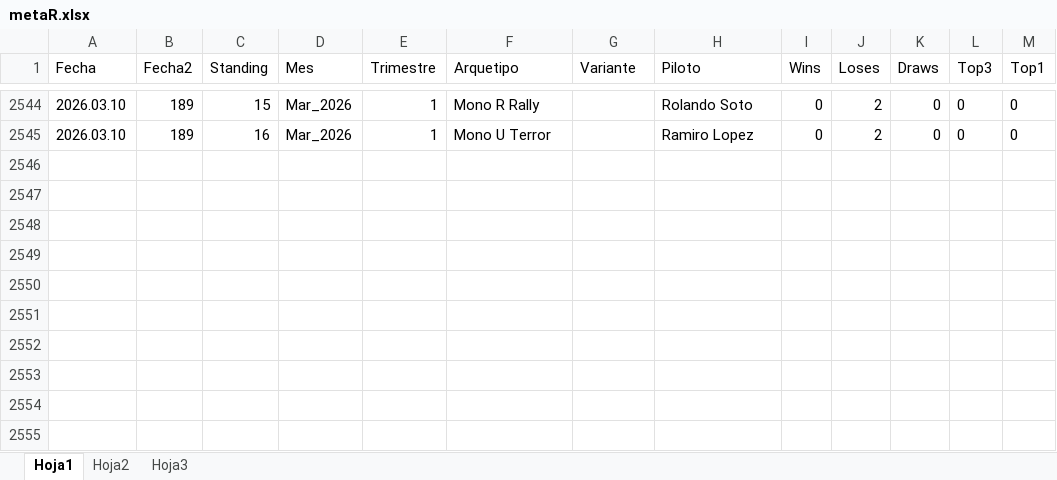
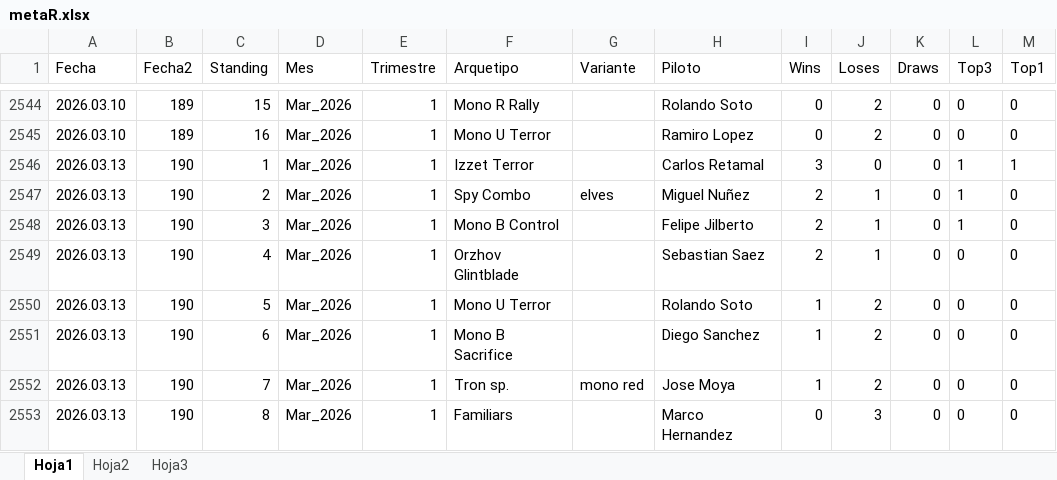
Before and after one commit to Fjilberto/metagame, an Excel workbook: metaR.xlsx, sheet Hoja1, drawn as a sheet; only a part is shown, gaps mark what is left out; values as stored, in another font and other column widths than the file's, no borders; the diff names each change by its address in the sheet, - before the commit and + after, or states it on an @@ line.

Commit message:
new data 2026 03 13

```diff
--- a/metaR.xlsx (sheet Hoja1)
+++ b/metaR.xlsx (sheet Hoja1)
+row 2546: 2026.03.13 | 190 | 1 | Mar_2026 | 1 | Izzet Terror |  | Carlos Retamal | 3 | 0 | 0 | 1 | 1
+row 2547: 2026.03.13 | 190 | 2 | Mar_2026 | 1 | Spy Combo | elves | Miguel Nuñez | 2 | 1 | 0 | 1 | 0
+row 2548: 2026.03.13 | 190 | 3 | Mar_2026 | 1 | Mono B Control |  | Felipe Jilberto | 2 | 1 | 0 | 1 | 0
+row 2549: 2026.03.13 | 190 | 4 | Mar_2026 | 1 | Orzhov Glintblade |  | Sebastian Saez | 2 | 1 | 0 | 0 | 0
+row 2550: 2026.03.13 | 190 | 5 | Mar_2026 | 1 | Mono U Terror |  | Rolando Soto | 1 | 2 | 0 | 0 | 0
+row 2551: 2026.03.13 | 190 | 6 | Mar_2026 | 1 | Mono B Sacrifice |  | Diego Sanchez | 1 | 2 | 0 | 0 | 0
+row 2552: 2026.03.13 | 190 | 7 | Mar_2026 | 1 | Tron sp. | mono red | Jose Moya | 1 | 2 | 0 | 0 | 0
+row 2553: 2026.03.13 | 190 | 8 | Mar_2026 | 1 | Familiars |  | Marco Hernandez | 0 | 3 | 0 | 0 | 0
```
